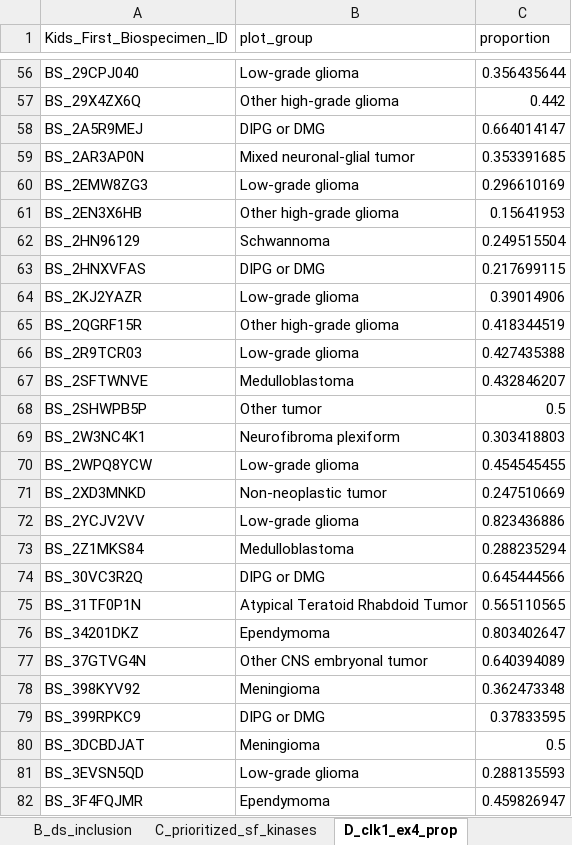
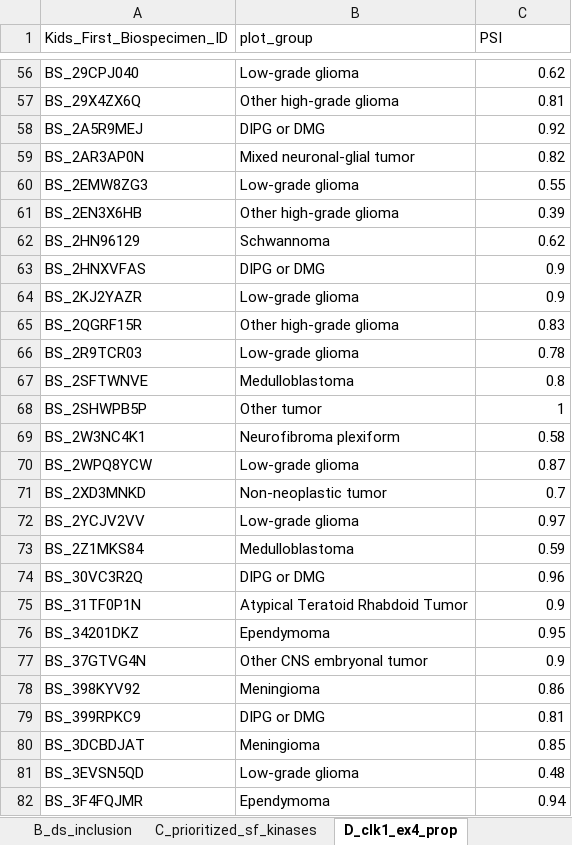
Before and after one commit to rokitalab/clk1-splicing, an Excel workbook: tables/output/TableS4-functional-sites.xlsx, sheet D_clk1_ex4_prop, drawn as a sheet; only a part is shown, gaps mark what is left out; values as stored, in another font and other column widths than the file's, no borders; the diff covers the shown part only; the diff names each change by its address in the sheet, - before the commit and + after, or states it on an @@ line.

```diff
--- a/tables/output/TableS4-functional-sites.xlsx (sheet D_clk1_ex4_prop)
+++ b/tables/output/TableS4-functional-sites.xlsx (sheet D_clk1_ex4_prop)
-C1: proportion
+C1: PSI
-C56 (PSI): 0.356435644
+C56 (PSI): 0.62
-C57 (PSI): 0.442
+C57 (PSI): 0.81
-C58 (PSI): 0.664014147
+C58 (PSI): 0.92
-C59 (PSI): 0.353391685
+C59 (PSI): 0.82
-C60 (PSI): 0.296610169
+C60 (PSI): 0.55
-C61 (PSI): 0.15641953
+C61 (PSI): 0.39
-C62 (PSI): 0.249515504
+C62 (PSI): 0.62
-C63 (PSI): 0.217699115
+C63 (PSI): 0.9
-C64 (PSI): 0.39014906
+C64 (PSI): 0.9
-C65 (PSI): 0.418344519
+C65 (PSI): 0.83
-C66 (PSI): 0.427435388
+C66 (PSI): 0.78
-C67 (PSI): 0.432846207
+C67 (PSI): 0.8
-C68 (PSI): 0.5
+C68 (PSI): 1
-C69 (PSI): 0.303418803
+C69 (PSI): 0.58
-C70 (PSI): 0.454545455
+C70 (PSI): 0.87
-C71 (PSI): 0.247510669
+C71 (PSI): 0.7
-C72 (PSI): 0.823436886
+C72 (PSI): 0.97
-C73 (PSI): 0.288235294
+C73 (PSI): 0.59
-C74 (PSI): 0.645444566
+C74 (PSI): 0.96
-C75 (PSI): 0.565110565
+C75 (PSI): 0.9
-C76 (PSI): 0.803402647
+C76 (PSI): 0.95
-C77 (PSI): 0.640394089
+C77 (PSI): 0.9
-C78 (PSI): 0.362473348
+C78 (PSI): 0.86
-C79 (PSI): 0.37833595
+C79 (PSI): 0.81
-C80 (PSI): 0.5
+C80 (PSI): 0.85
-C81 (PSI): 0.288135593
+C81 (PSI): 0.48
-C82 (PSI): 0.459826947
+C82 (PSI): 0.94
```
Also changed, not shown: 31 added rows, 694 edited cells and cell formats elsewhere in this sheet, tables/output/TableS5-cluster-expr-correlations.xlsx, 2 other files.
